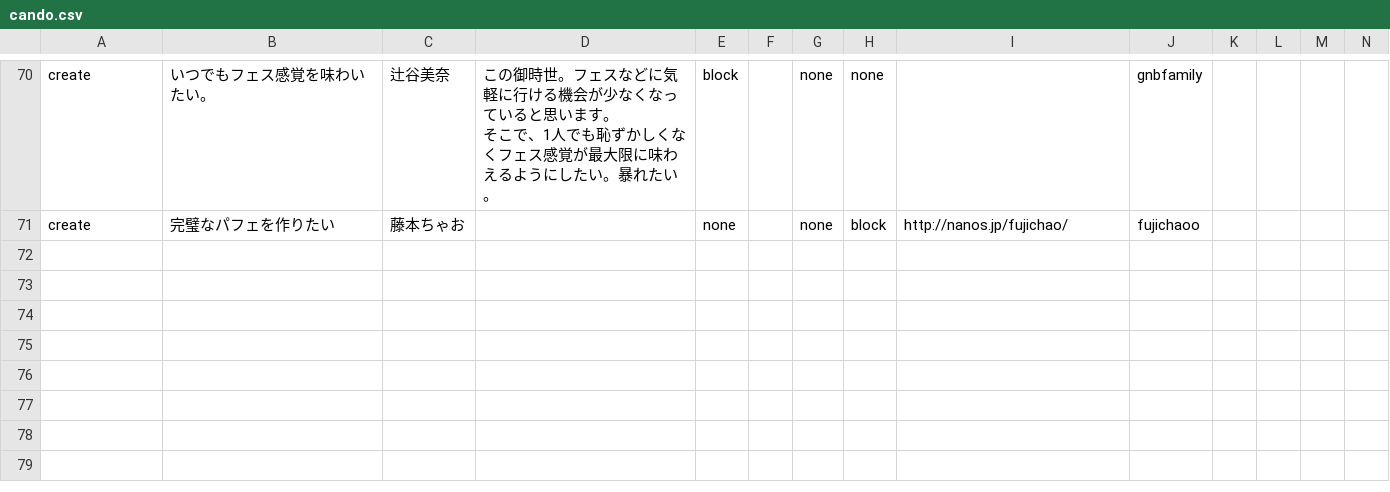
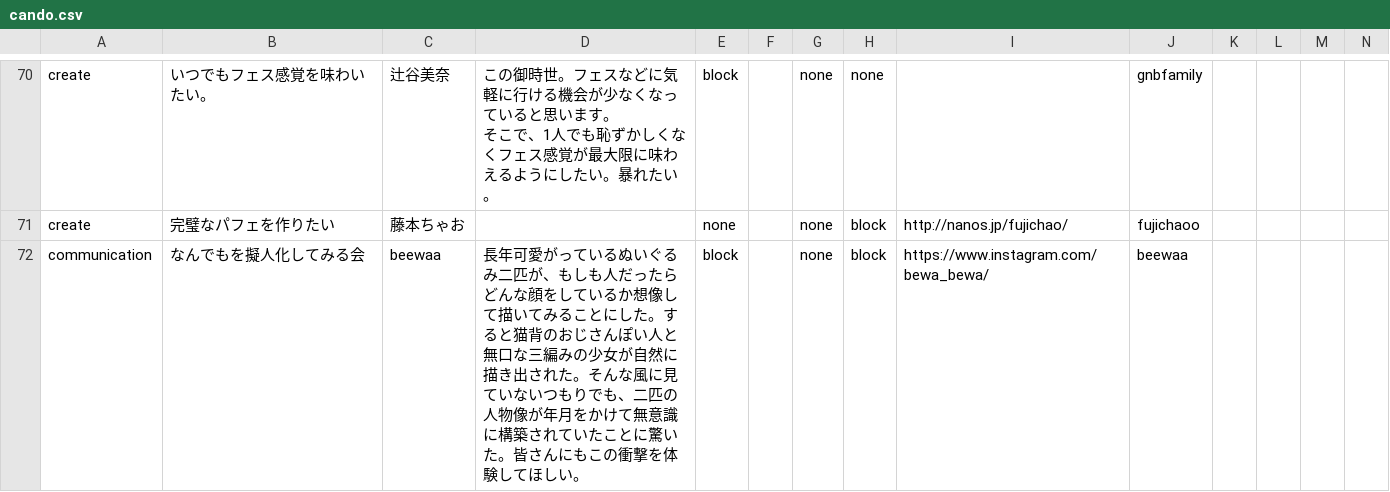
Before and after one commit to chottocrazy/index, a CSV file: cando/cando.csv, drawn as a sheet; only a part is shown, gaps mark what is left out; rows hold the shown columns only; the diff names each change by its address in the sheet, - before the commit and + after, or states it on an @@ line.

Commit message:
Update cando.csv

```diff
--- a/cando/cando.csv
+++ b/cando/cando.csv
+row 72: communication | なんでもを擬人化してみる会 | beewaa | 長年可愛がっているぬいぐるみ二匹が、もしも人だったらどんな顔をしているか想像して描いてみることにした。すると猫背のおじさんぽい人と無口な三編みの少女が自然に描き出された。そんな風に見ていないつもりでも、二匹の人物像が年月をかけて無意識に構築されていたことに驚いた。皆さんにもこの衝撃を体験してほしい。 | block |  | none | block | https://www.instagram.com/bewa_bewa/ | beewaa
```
